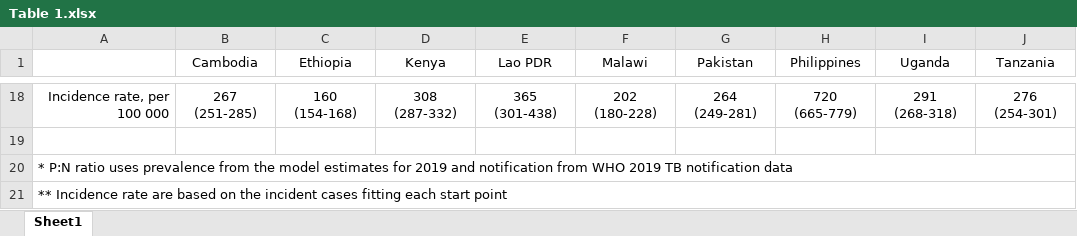
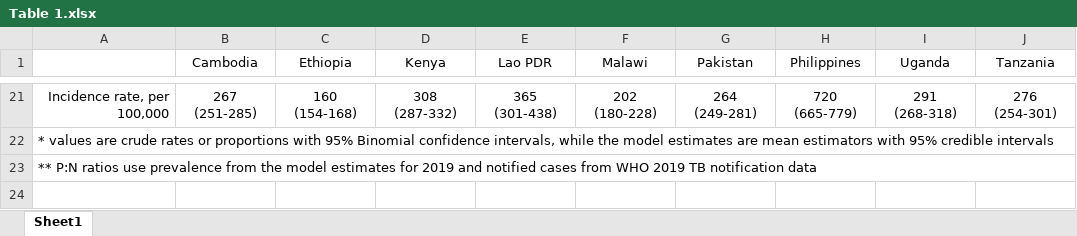
Before and after one commit to TimeWz667/AsymTB, an Excel workbook: docs/tabs/Table 1.xlsx, sheet Sheet1, drawn as a sheet; only a part is shown, gaps mark what is left out; values as stored, in another font and other column widths than the file's, no borders; removed rows and columns are numbered as before the commit, all else as after; rows hold the shown columns only; the diff covers the shown part only; the diff names each change by its address in the sheet, - before the commit and + after, or states it on an @@ line.

```diff
--- a/docs/tabs/Table 1.xlsx (sheet Sheet1)
+++ b/docs/tabs/Table 1.xlsx (sheet Sheet1)
-A21: Incidence rate, per 100 000
+A21: Incidence rate, per 100,000
-row 19: (empty)
-A22: * P:N ratio uses prevalence from the model estimates for 2019 and notification from WHO 2019 TB notification data
+A22: * values are crude rates or proportions with 95% Binomial confidence intervals, while the model estimates are mean estimators with 95% credible intervals
-A23: ** Incidence rate are based on the incident cases fitting each start point
+A23: ** P:N ratios use prevalence from the model estimates for 2019 and notified cases from WHO 2019 TB notification data
```
Also changed, not shown: 11 added rows, 8 removed rows and 18 edited cells elsewhere in this sheet, docs/tabs/Table 2.xlsx, docs/tabs/Table 3.xlsx, 21 other files.
